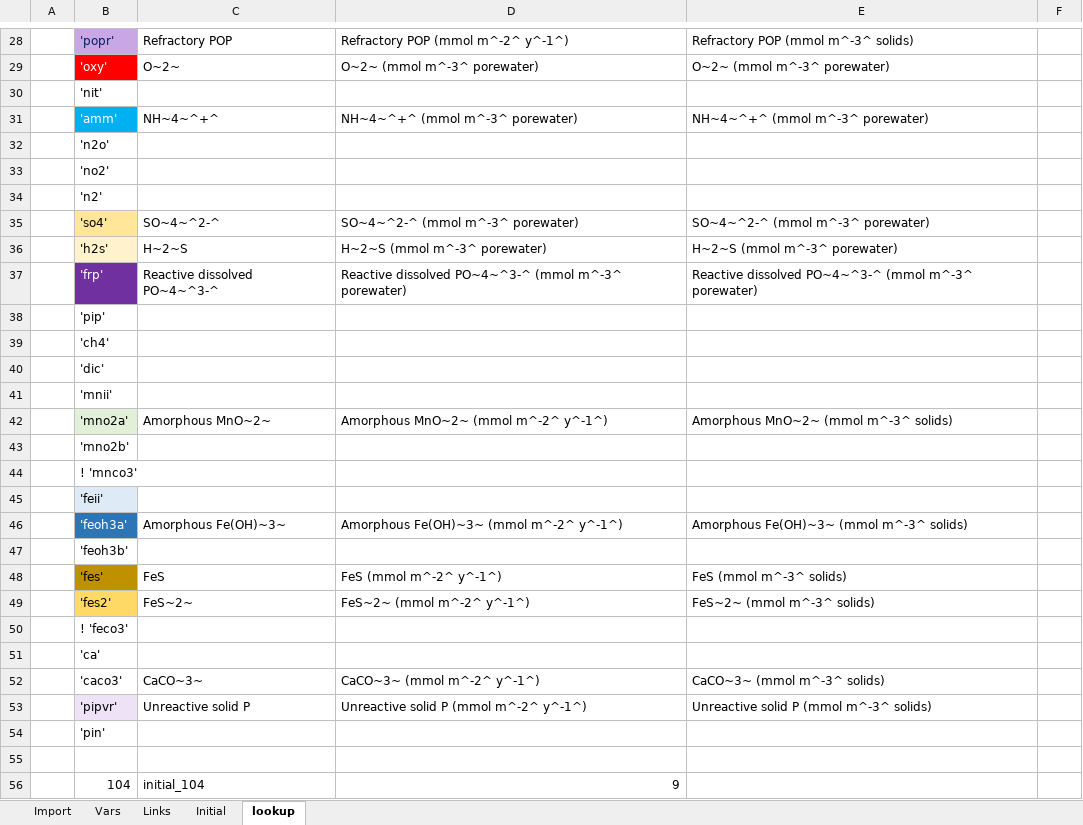
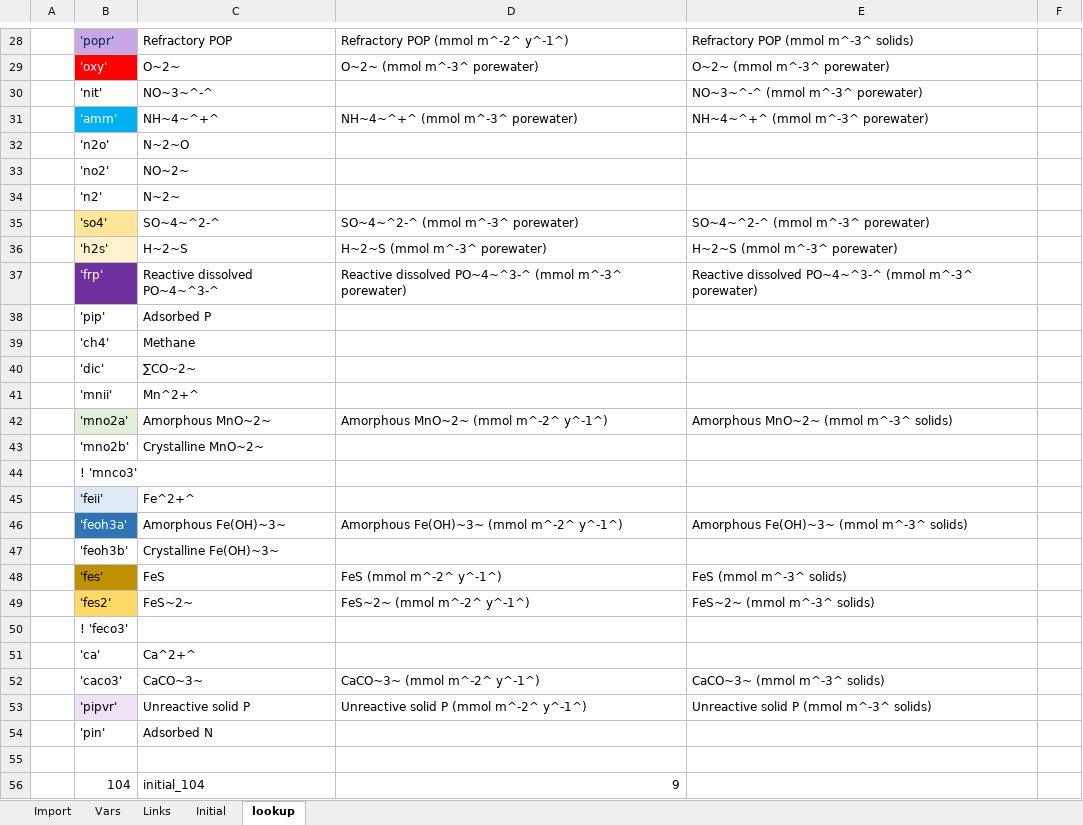
Before and after one commit to AquaticEcoDynamics/cdm-science, an Excel workbook: tables/BookdownSDGVars.xlsx, sheet lookup, drawn as a sheet; only a part is shown, gaps mark what is left out; values as stored, in another font and other column widths than the file's, no borders; the diff covers the shown part only; the diff names each change by its address in the sheet, - before the commit and + after, or states it on an @@ line.

```diff
--- a/tables/BookdownSDGVars.xlsx (sheet lookup)
+++ b/tables/BookdownSDGVars.xlsx (sheet lookup)
-C30: (empty)
+C30: NO~3~^-^
-E30: (empty)
+E30: NO~3~^-^ (mmol m^-3^ porewater)
-C32: (empty)
+C32: N~2~O
-C33: (empty)
+C33: NO~2~
-C34: (empty)
+C34: N~2~
-C38: (empty)
+C38: Adsorbed P
-C39: (empty)
+C39: Methane
-C40: (empty)
+C40: ∑CO~2~
-C41: (empty)
+C41: Mn^2+^
-C43: (empty)
+C43: Crystalline MnO~2~
-C45: (empty)
+C45: Fe^2+^
-C47: (empty)
+C47: Crystalline Fe(OH)~3~
-C51: (empty)
+C51: Ca^2+^
-C54: (empty)
+C54: Adsorbed N
```
Also changed, not shown: 11 edited cells elsewhere in this sheet, sheet Vars, formulas that keep their value, 13 other files.
